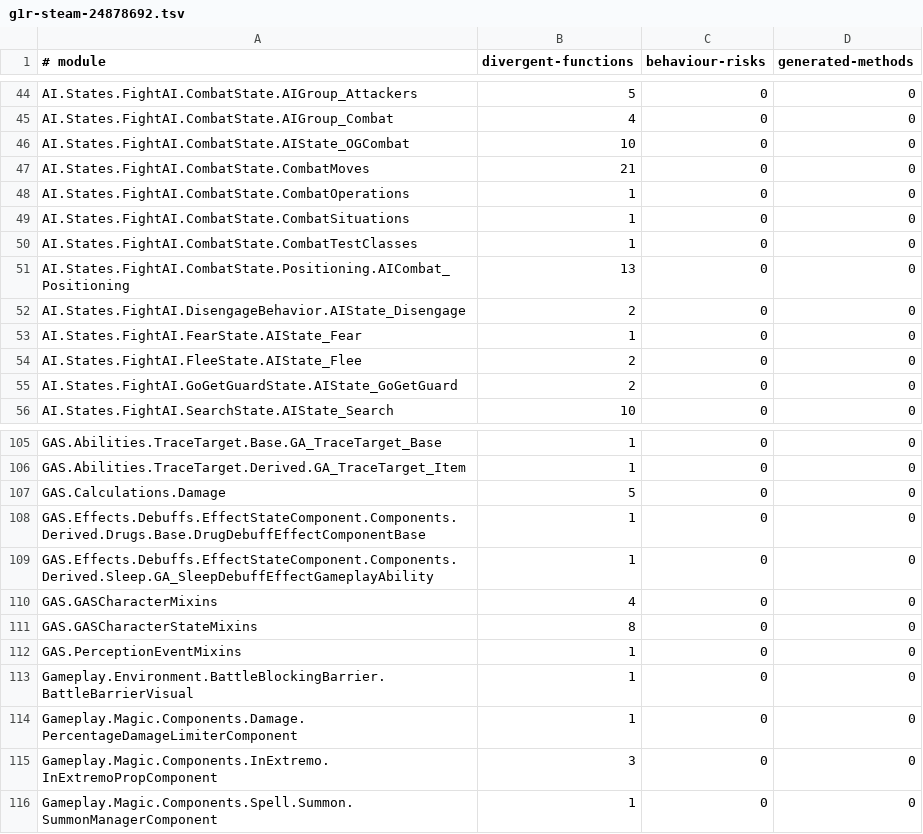
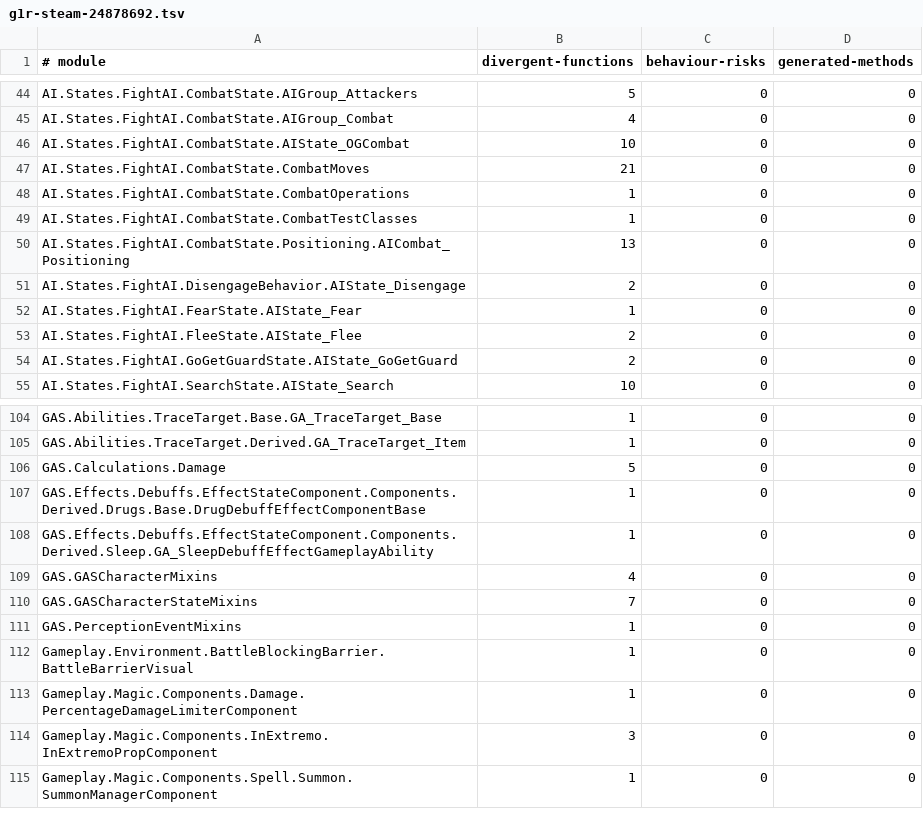
Before and after one commit to dh0er/gore, a TSV file: crates/gore-as/assets/byte-faithfulness/g1r-steam-24878692.tsv, drawn as a sheet; only a part is shown, gaps mark what is left out.

```diff
--- a/crates/gore-as/assets/byte-faithfulness/g1r-steam-24878692.tsv
+++ b/crates/gore-as/assets/byte-faithfulness/g1r-steam-24878692.tsv
@@ -48,3 +48,2 @@ AI.States.FightAI.CombatState.CombatMoves	21	0	0
 AI.States.FightAI.CombatState.CombatOperations	1	0	0
-AI.States.FightAI.CombatState.CombatSituations	1	0	0
 AI.States.FightAI.CombatState.CombatTestClasses	1	0	0
@@ -110,3 +109,3 @@ GAS.Effects.Debuffs.EffectStateComponent.Components.Derived.Sleep.GA_SleepDebuff
 GAS.GASCharacterMixins	4	0	0
-GAS.GASCharacterStateMixins	8	0	0
+GAS.GASCharacterStateMixins	7	0	0
 GAS.PerceptionEventMixins	1	0	0
```
Also changed, not shown: 5 other files.
